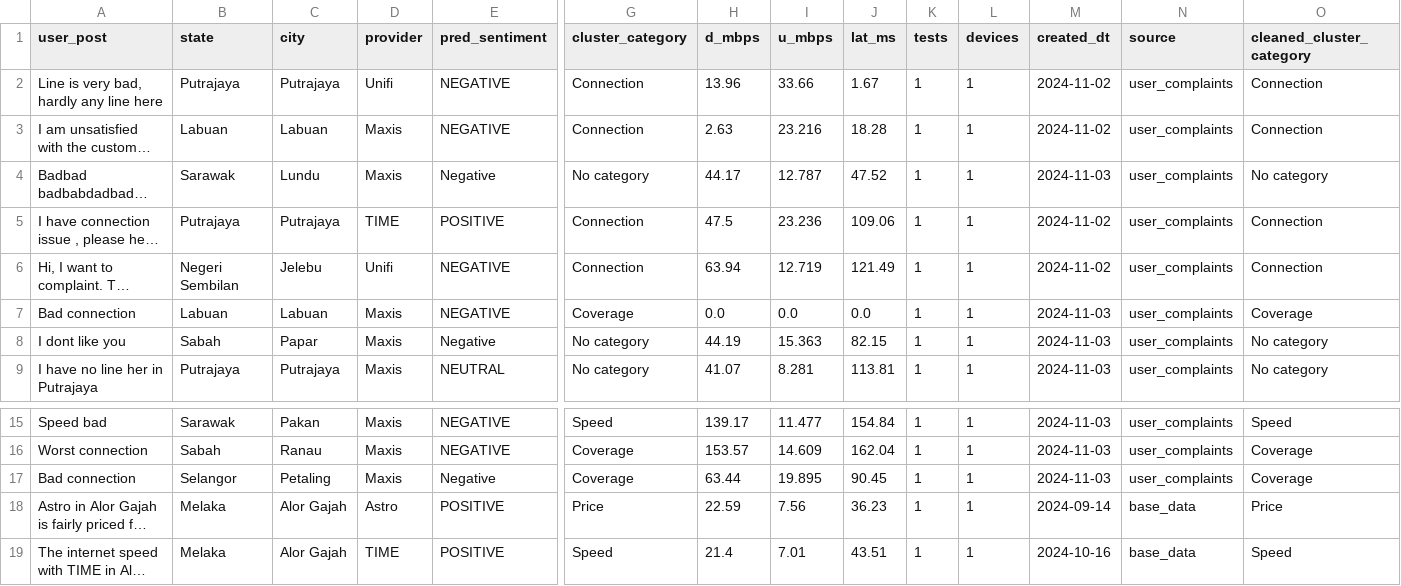
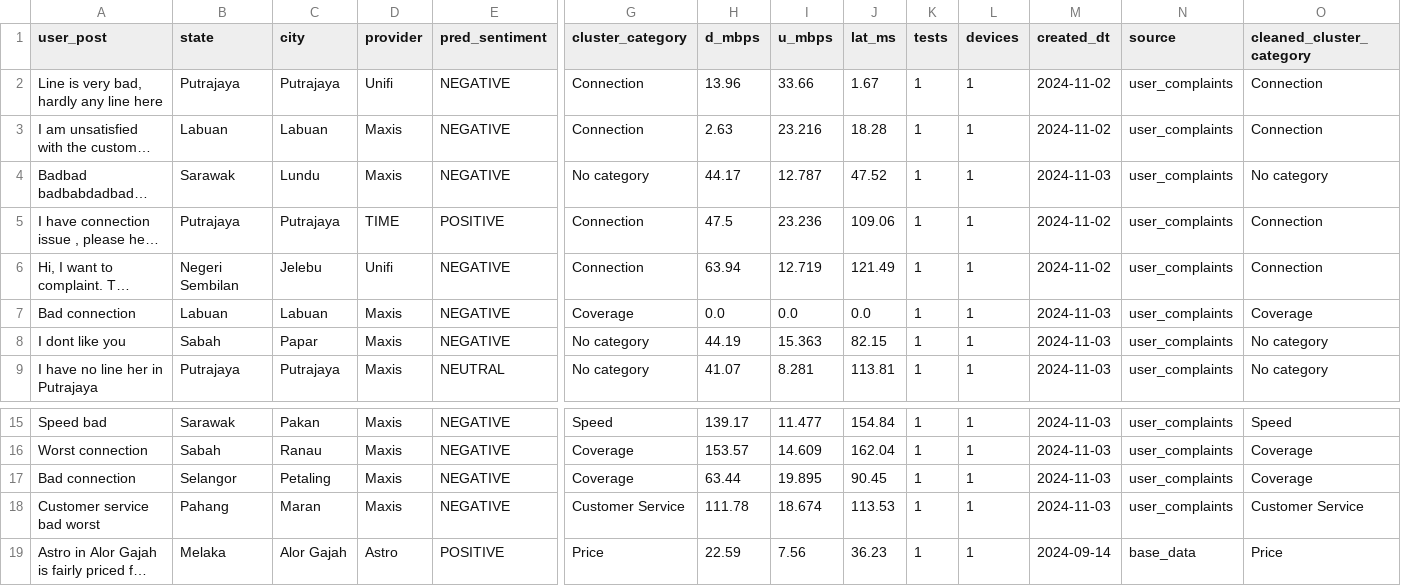
Before and after one commit to adamyangyang/test_repo, a CSV file: 02-mart/master_data.csv, drawn as a sheet; only a part is shown, gaps mark what is left out; the shorter side is filled out with more unchanged rows; long unchanged cells end in …; rows hold the shown columns only; the diff names each change by its address in the sheet, - before the commit and + after, or states it on an @@ line.

```diff
--- a/02-mart/master_data.csv
+++ b/02-mart/master_data.csv
-E4 (pred_sentiment): Negative
+E4 (pred_sentiment): NEGATIVE
-E8 (pred_sentiment): Negative
+E8 (pred_sentiment): NEGATIVE
-E17 (pred_sentiment): Negative
+E17 (pred_sentiment): NEGATIVE
+row 18: Customer service bad worst | Pahang | Maran | Maxis | NEGATIVE | Customer Service | 111.78 | 18.674 | 113.53 | 1 | 1 | 2024-11-03 | user_complaints | Customer Service
```
